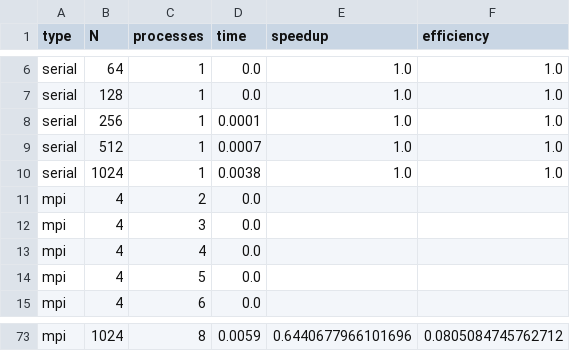
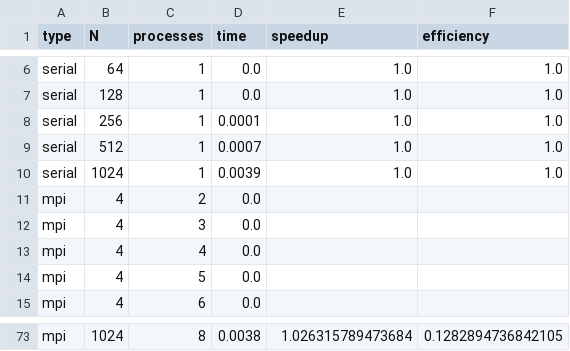
Before and after one commit to aniketrastogi1987/mpi-project, a CSV file: benchmark.csv, drawn as a sheet; only a part is shown, gaps mark what is left out; the diff covers the shown part only; the diff names each change by its address in the sheet, - before the commit and + after, or states it on an @@ line.

```diff
--- a/benchmark.csv
+++ b/benchmark.csv
-D10 (time): 0.0038
+D10 (time): 0.0039
-D73 (time): 0.0059
+D73 (time): 0.0038
-E73 (speedup): 0.6440677966101696
+E73 (speedup): 1.026315789473684
-F73 (efficiency): 0.0805084745762712
+F73 (efficiency): 0.1282894736842105
```
Also changed, not shown: 33 edited cells elsewhere in this file, 6 other files.
